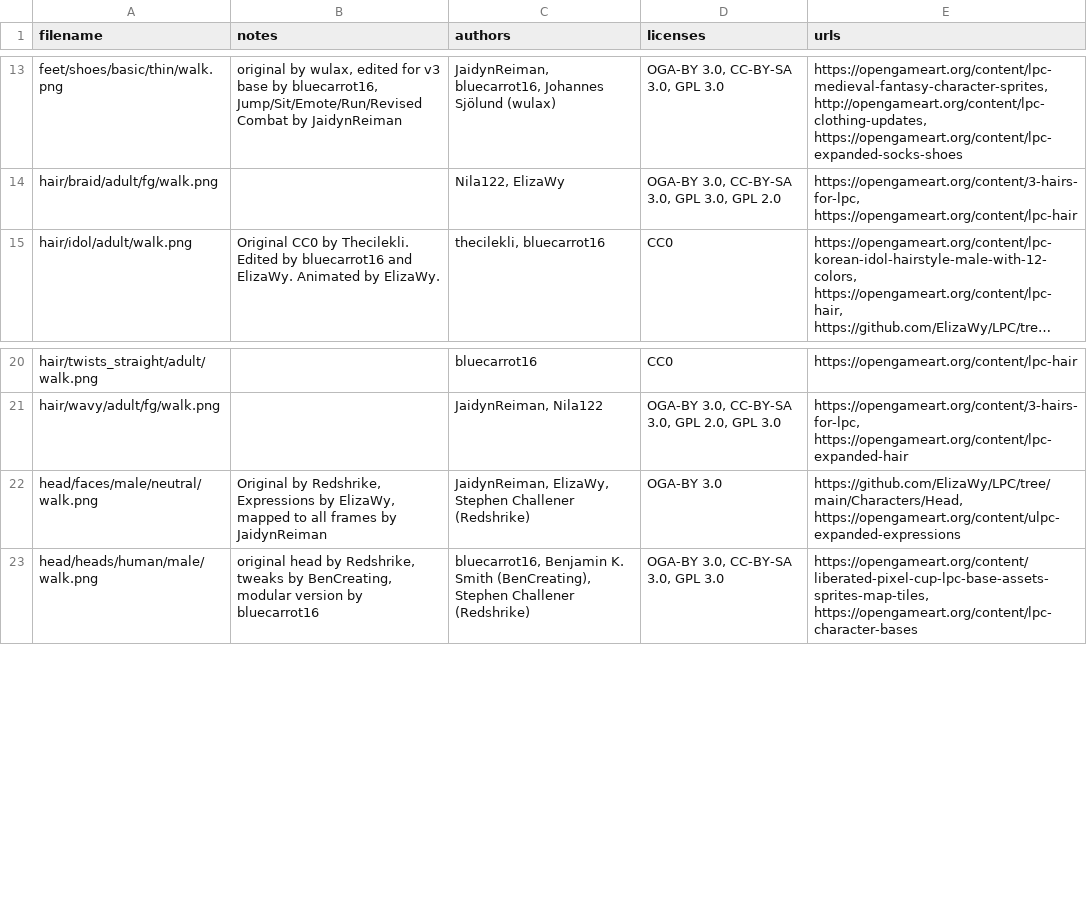
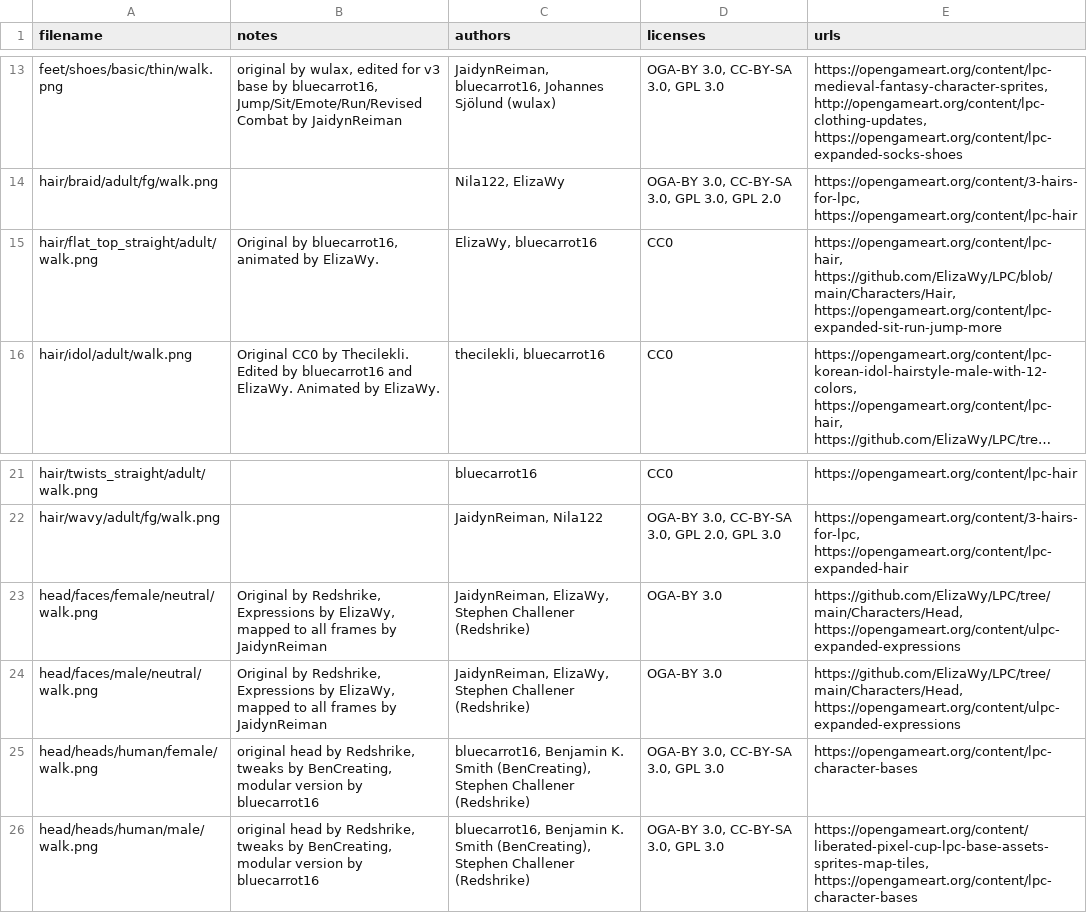
Before and after one commit to finnyalif-blip/sidequest, a CSV file: credits/lpc-credits.csv, drawn as a sheet; only a part is shown, gaps mark what is left out; long unchanged cells end in …; the diff names each change by its address in the sheet, - before the commit and + after, or states it on an @@ line.

```diff
--- a/credits/lpc-credits.csv
+++ b/credits/lpc-credits.csv
+row 15: hair/flat_top_straight/adult/walk.png | Original by bluecarrot16, animated by ElizaWy. | ElizaWy, bluecarrot16 | CC0 | https://opengameart.org/content/lpc-hair, https://github.com/ElizaWy/LPC/blob/main/Characters/Hair, https://opengameart.org/content/lpc-expanded-sit-run-jump-more
+row 23: head/faces/female/neutral/walk.png | Original by Redshrike, Expressions by ElizaWy, mapped to all frames by JaidynReiman | JaidynReiman, ElizaWy, Stephen Challener (Redshrike) | OGA-BY 3.0 | https://github.com/ElizaWy/LPC/tree/main/Characters/Head, https://opengameart.org/content/ulpc-expanded-expressions
+row 25: head/heads/human/female/walk.png | original head by Redshrike, tweaks by BenCreating, modular version by bluecarrot16 | bluecarrot16, Benjamin K. Smith (BenCreating), Stephen Challener (Redshrike) | OGA-BY 3.0, CC-BY-SA 3.0, GPL 3.0 | https://opengameart.org/content/lpc-character-bases
```
Also changed, not shown: 1 other file.
